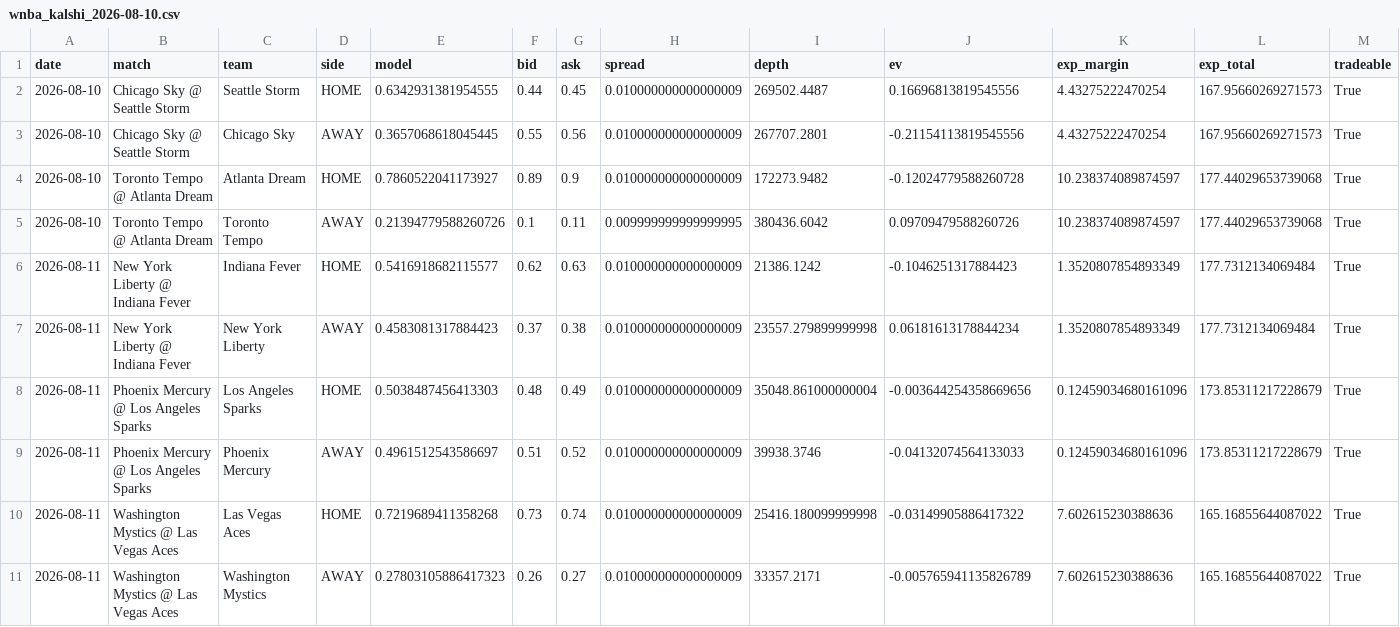
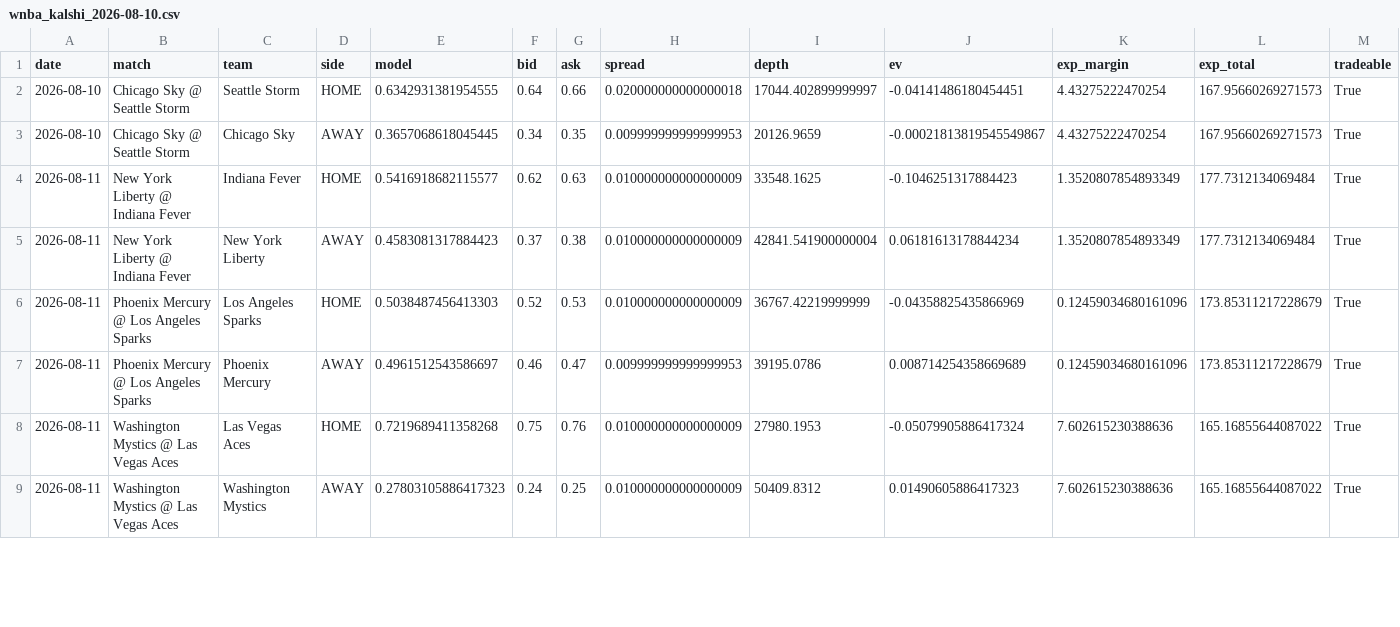
Before and after one commit to gopalaakkrishna/sports-model, a CSV file: reports/wnba_kalshi_2026-08-10.csv, drawn as a sheet; only a part is shown; the diff covers the shown part only.

```diff
--- a/reports/wnba_kalshi_2026-08-10.csv
+++ b/reports/wnba_kalshi_2026-08-10.csv
@@ -1,11 +1,9 @@
 date,match,team,side,model,bid,ask,spread,depth,ev,exp_margin,exp_total,tradeable
-2026-08-10,Chicago Sky @ Seattle Storm,Seattle Storm,HOME,0.6342931381954555,0.44,0.45,0.010000000000000009,269502.4487,0.16696813819545556,4.43275222470254,167.95660269271573,True
-2026-08-10,Chicago Sky @ Seattle Storm,Chicago Sky,AWAY,0.3657068618045445,0.55,0.56,0.010000000000000009,267707.2801,-0.21154113819545556,4.43275222470254,167.95660269271573,True
-2026-08-10,Toronto Tempo @ Atlanta Dream,Atlanta Dream,HOME,0.7860522041173927,0.89,0.9,0.010000000000000009,172273.9482,-0.12024779588260728,10.238374089874597,177.44029653739068,True
-2026-08-10,Toronto Tempo @ Atlanta Dream,Toronto Tempo,AWAY,0.21394779588260726,0.1,0.11,0.009999999999999995,380436.6042,0.09709479588260726,10.238374089874597,177.44029653739068,True
-2026-08-11,New York Liberty @ Indiana Fever,Indiana Fever,HOME,0.5416918682115577,0.62,0.63,0.010000000000000009,21386.1242,-0.1046251317884423,1.3520807854893349,177.7312134069484,True
-2026-08-11,New York Liberty @ Indiana Fever,New York Liberty,AWAY,0.4583081317884423,0.37,0.38,0.010000000000000009,23557.279899999998,0.06181613178844234,1.3520807854893349,177.7312134069484,True
-2026-08-11,Phoenix Mercury @ Los Angeles Sparks,Los Angeles Sparks,HOME,0.5038487456413303,0.48,0.49,0.010000000000000009,35048.861000000004,-0.003644254358669656,0.12459034680161096,173.85311217228679,True
-2026-08-11,Phoenix Mercury @ Los Angeles Sparks,Phoenix Mercury,AWAY,0.4961512543586697,0.51,0.52,0.010000000000000009,39938.3746,-0.04132074564133033,0.12459034680161096,173.85311217228679,True
-2026-08-11,Washington Mystics @ Las Vegas Aces,Las Vegas Aces,HOME,0.7219689411358268,0.73,0.74,0.010000000000000009,25416.180099999998,-0.03149905886417322,7.602615230388636,165.16855644087022,True
-2026-08-11,Washington Mystics @ Las Vegas Aces,Washington Mystics,AWAY,0.27803105886417323,0.26,0.27,0.010000000000000009,33357.2171,-0.005765941135826789,7.602615230388636,165.16855644087022,True
+2026-08-10,Chicago Sky @ Seattle Storm,Seattle Storm,HOME,0.6342931381954555,0.64,0.66,0.020000000000000018,17044.402899999997,-0.04141486180454451,4.43275222470254,167.95660269271573,True
+2026-08-10,Chicago Sky @ Seattle Storm,Chicago Sky,AWAY,0.3657068618045445,0.34,0.35,0.009999999999999953,20126.9659,-0.00021813819545549867,4.43275222470254,167.95660269271573,True
+2026-08-11,New York Liberty @ Indiana Fever,Indiana Fever,HOME,0.5416918682115577,0.62,0.63,0.010000000000000009,33548.1625,-0.1046251317884423,1.3520807854893349,177.7312134069484,True
+2026-08-11,New York Liberty @ Indiana Fever,New York Liberty,AWAY,0.4583081317884423,0.37,0.38,0.010000000000000009,42841.541900000004,0.06181613178844234,1.3520807854893349,177.7312134069484,True
+2026-08-11,Phoenix Mercury @ Los Angeles Sparks,Los Angeles Sparks,HOME,0.5038487456413303,0.52,0.53,0.010000000000000009,36767.42219999999,-0.04358825435866969,0.12459034680161096,173.85311217228679,True
+2026-08-11,Phoenix Mercury @ Los Angeles Sparks,Phoenix Mercury,AWAY,0.4961512543586697,0.46,0.47,0.009999999999999953,39195.0786,0.008714254358669689,0.12459034680161096,173.85311217228679,True
+2026-08-11,Washington Mystics @ Las Vegas Aces,Las Vegas Aces,HOME,0.7219689411358268,0.75,0.76,0.010000000000000009,27980.1953,-0.05079905886417324,7.602615230388636,165.16855644087022,True
+2026-08-11,Washington Mystics @ Las Vegas Aces,Washington Mystics,AWAY,0.27803105886417323,0.24,0.25,0.010000000000000009,50409.8312,0.01490605886417323,7.602615230388636,165.16855644087022,True
```
Also changed, not shown: 6 added rows and 30 edited cells elsewhere in this file, reports/hundred_2026-08-10.csv, reports/kalshi_edge_2026-08-10.csv, 7 other files.
